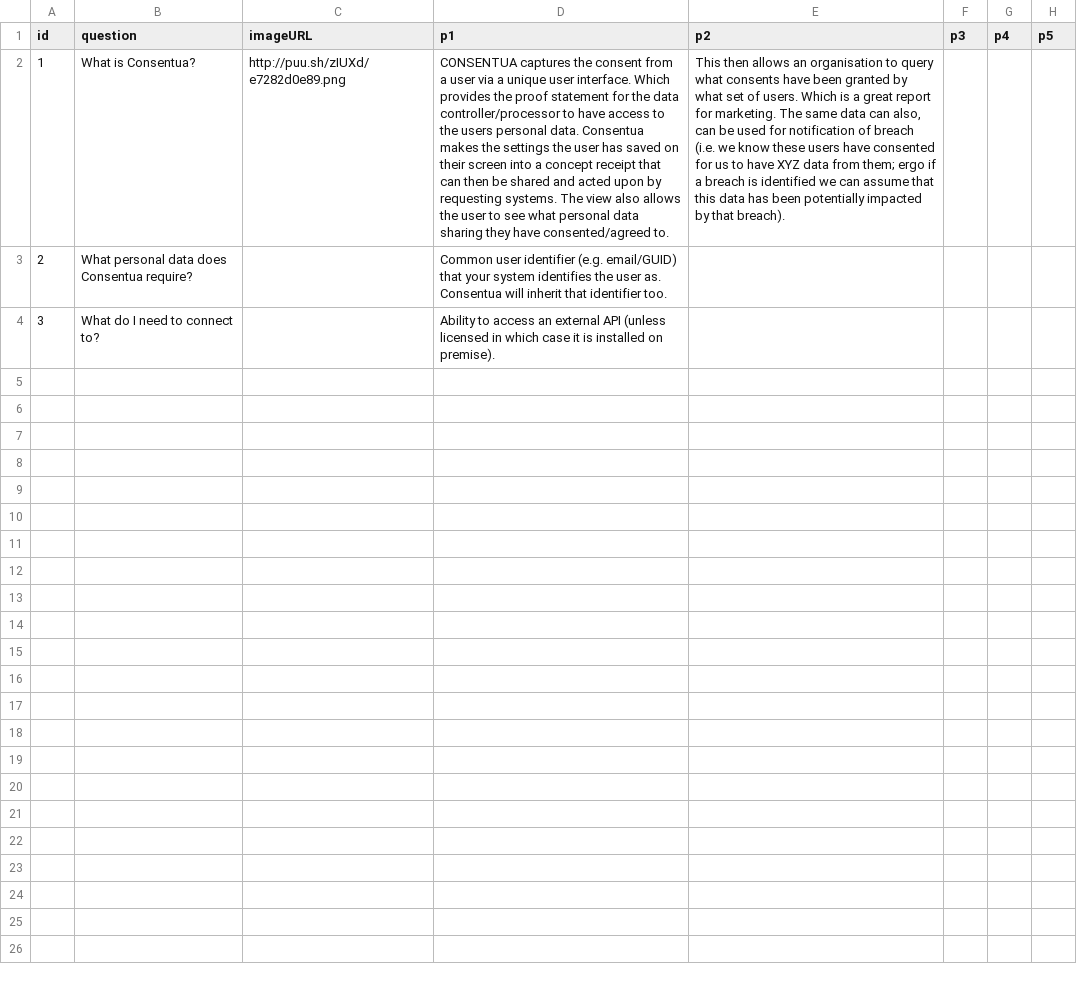
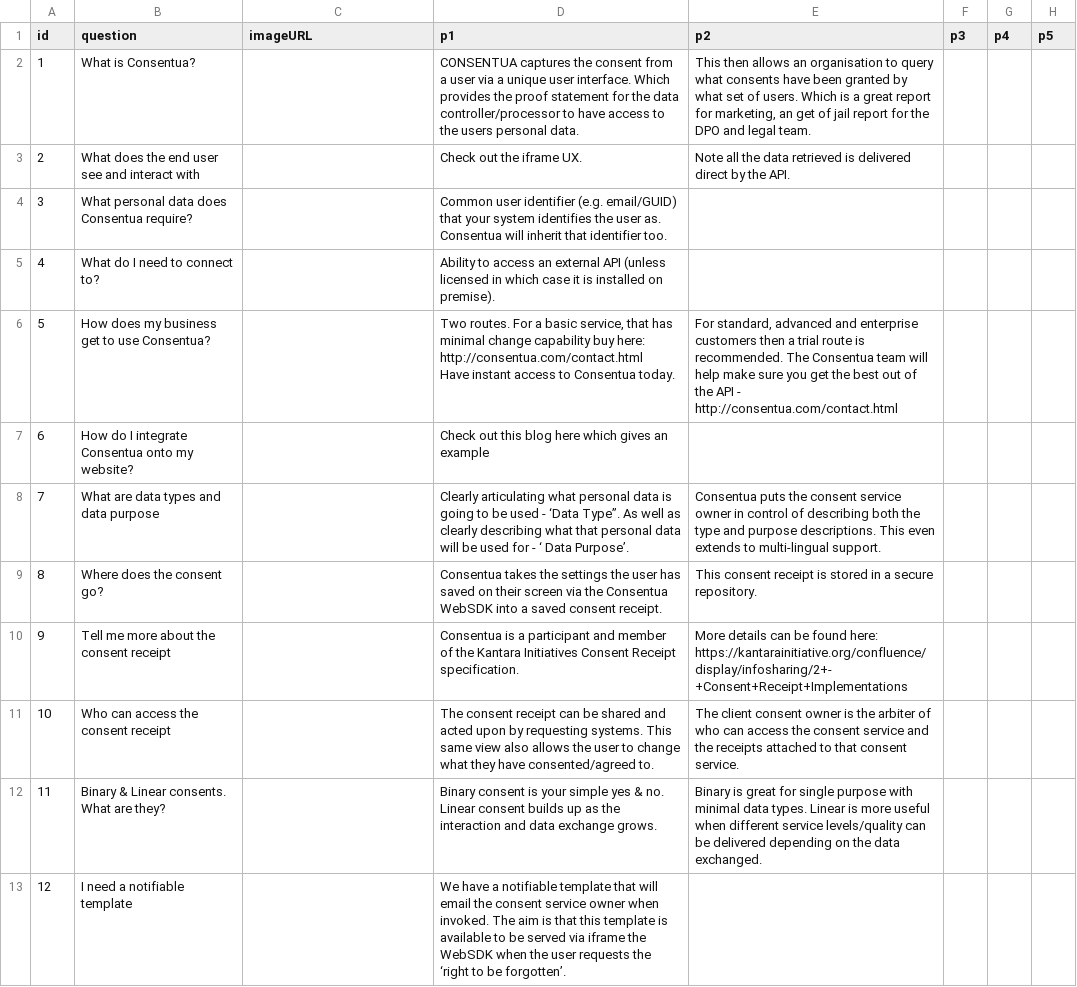
Before and after one commit to Consentua/consentua.github.io_old, a CSV file: _data/faq.csv, drawn as a sheet; only a part is shown; ↵ is a line break in a cell; the diff covers the shown part only; the diff names each change by its address in the sheet, - before the commit and + after, or states it on an @@ line.

Commit message:
landing pages, contact zoho, stripe, faq

```diff
--- a/_data/faq.csv
+++ b/_data/faq.csv
-C2 (imageURL): http://puu.sh/zIUXd/e7282d0e89.png
+C2 (imageURL): (empty)
-D2 (p1): …personal data. Consentua makes the settings the user has saved on their screen into a concept receipt that can then be shared and acted upon by requesting systems. The view also allows the user to see what personal data sharing they have consented/agreed to.
+D2 (p1): …personal data.
-E2 (p2): …report for marketing. The same data can also, can be used for notification of breach (i.e. we know these users have consented for us to have XYZ data from them; ergo if a breach is identified we can assume that this data has been potentially impacted by that breach).
+E2 (p2): …report for marketing, an get of jail report for the DPO and legal team.
-B3 (question): What personal data does Consentua require?
+B3 (question): What does the end user see and interact with
-D3 (p1): Common user identifier (e.g. email/GUID) that your system identifies the user as. Consentua will inherit that identifier too.
+D3 (p1): Check out the iframe UX.
-E3 (p2): (empty)
+E3 (p2): Note all the data retrieved is delivered direct by the API.
-B4 (question): What do I need to connect to?
+B4 (question): What personal data does Consentua require?
-D4 (p1): Ability to access an external API (unless licensed in which case it is installed on premise).
+D4 (p1): Common user identifier (e.g. email/GUID) that your system identifies the user as. Consentua will inherit that identifier too.
+row 5: 4 | What do I need to connect to? |  | Ability to access an external API (unless licensed in which case it is installed on premise).
+row 6: 5 | How does my business get to use Consentua? |  | Two routes. For a basic service, that has minimal change capability buy here: http://consentua.com/contact.html ↵ Have instant access to Consentua today. | For standard, advanced and enterprise customers then a trial route is recommended. The Consentua team will help make sure you get the best out of the API - http://consentua.com/contact.html
+row 7: 6 | How do I integrate Consentua onto my website? |  | Check out this blog here which gives an example
+row 8: 7 | What are data types and data purpose |  | Clearly articulating what personal data is going to be used - ‘Data Type”. As well as clearly describing what that personal data will be used for - ‘ Data Purpose’. | Consentua puts the consent service owner in control of describing both the type and purpose descriptions. This even extends to multi-lingual support.
+row 9: 8 | Where does the consent go? |  | Consentua takes the settings the user has saved on their screen via the Consentua WebSDK into a saved consent receipt. | This consent receipt is stored in a secure repository.
+row 10: 9 | Tell me more about the consent receipt |  | Consentua is a participant and member of the Kantara Initiatives Consent Receipt specification. | More details can be found here: https://kantarainitiative.org/confluence/display/infosharing/2+-+Consent+Receipt+Implementations
+row 11: 10 | Who can access the consent receipt |  | The consent receipt can be shared and acted upon by requesting systems. This same view also allows the user to change what they have consented/agreed to. | The client consent owner is the arbiter of who can access the consent service and the receipts attached to that consent service.
+row 12: 11 | Binary & Linear consents. What are they? |  | Binary consent is your simple yes & no. ↵ Linear consent builds up as the interaction and data exchange grows. | Binary is great for single purpose with minimal data types. Linear is more useful when different service levels/quality can be delivered depending on the data exchanged.
+row 13: 12 | I need a notifiable template |  | We have a notifiable template that will email the consent service owner when invoked. The aim is that this template is available to be served via iframe the WebSDK when the user requests the ‘right to be forgotten’.
```
Also changed, not shown: 11 added rows elsewhere in this file, 15 other files.
